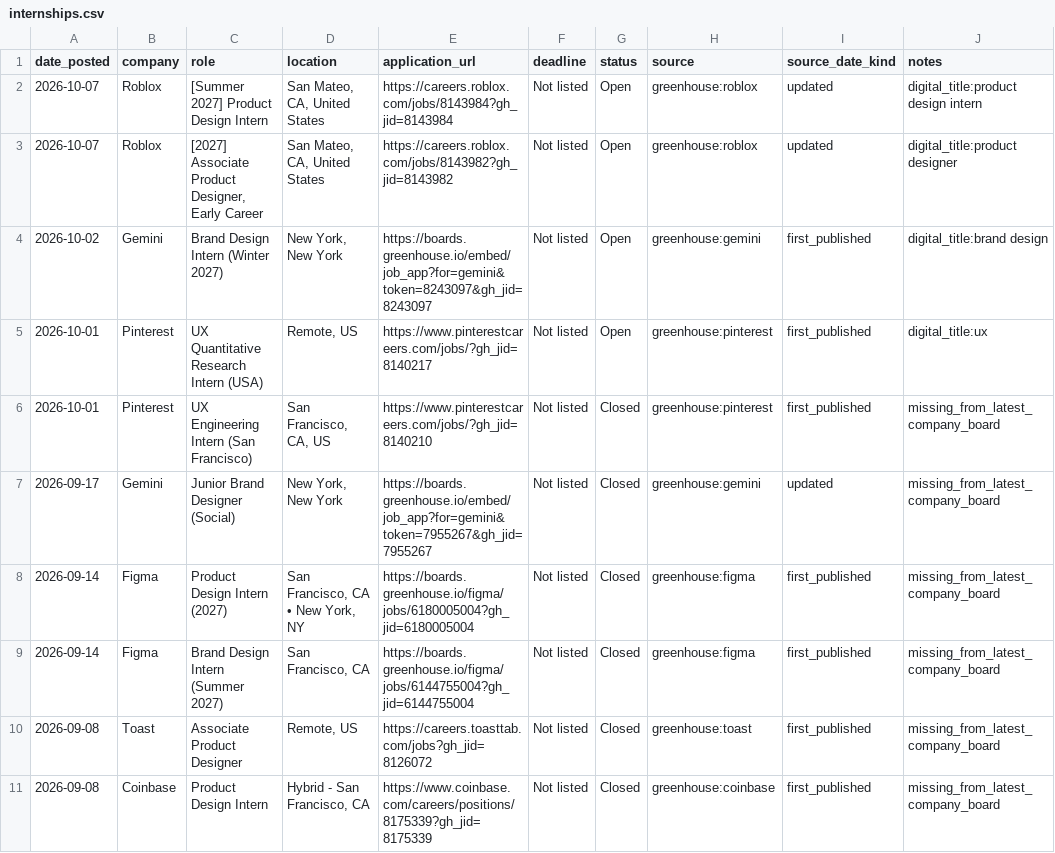
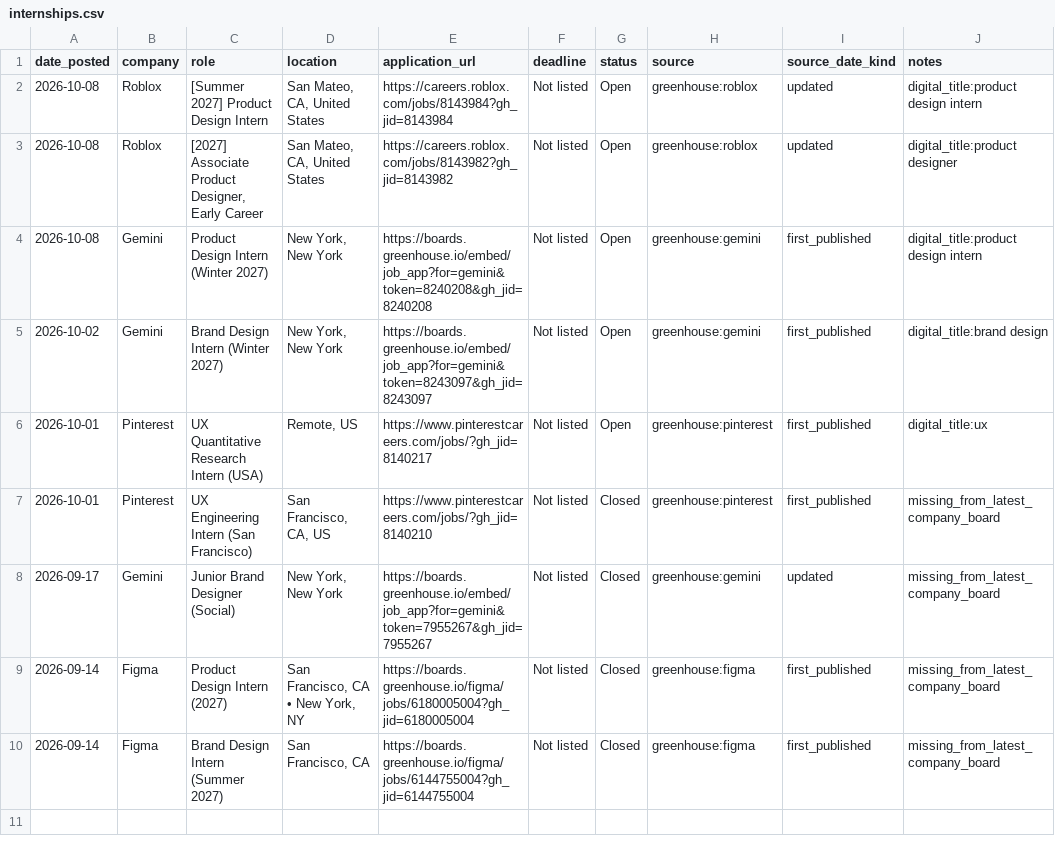
Before and after one commit to jasontello/design-opportunities, a CSV file: data/internships.csv, drawn as a sheet.

```diff
--- a/data/internships.csv
+++ b/data/internships.csv
@@ -1,4 +1,5 @@
 date_posted,company,role,location,application_url,deadline,status,source,source_date_kind,notes
-2026-10-07,Roblox,[Summer 2027] Product Design Intern,"San Mateo, CA, United States",https://careers.roblox.com/jobs/8143984?gh_jid=8143984,Not listed,Open,greenhouse:roblox,updated,digital_title:product design intern
-2026-10-07,Roblox,"[2027] Associate Product Designer, Early Career","San Mateo, CA, United States",https://careers.roblox.com/jobs/8143982?gh_jid=8143982,Not listed,Open,greenhouse:roblox,updated,digital_title:product designer
+2026-10-08,Roblox,[Summer 2027] Product Design Intern,"San Mateo, CA, United States",https://careers.roblox.com/jobs/8143984?gh_jid=8143984,Not listed,Open,greenhouse:roblox,updated,digital_title:product design intern
+2026-10-08,Roblox,"[2027] Associate Product Designer, Early Career","San Mateo, CA, United States",https://careers.roblox.com/jobs/8143982?gh_jid=8143982,Not listed,Open,greenhouse:roblox,updated,digital_title:product designer
+2026-10-08,Gemini,Product Design Intern (Winter 2027),"New York, New York",https://boards.greenhouse.io/embed/job_app?for=gemini&token=8240208&gh_jid=8240208,Not listed,Open,greenhouse:gemini,first_published,digital_title:product design intern
 2026-10-02,Gemini,Brand Design Intern (Winter 2027),"New York, New York",https://boards.greenhouse.io/embed/job_app?for=gemini&token=8243097&gh_jid=8243097,Not listed,Open,greenhouse:gemini,first_published,digital_title:brand design
@@ -9,3 +10 @@ date_posted,company,role,location,application_url,deadline,status,source,source_
 2026-09-14,Figma,Brand Design Intern (Summer 2027),"San Francisco, CA",https://boards.greenhouse.io/figma/jobs/6144755004?gh_jid=6144755004,Not listed,Closed,greenhouse:figma,first_published,missing_from_latest_company_board
-2026-09-08,Toast,Associate Product Designer,"Remote, US",https://careers.toasttab.com/jobs?gh_jid=8126072,Not listed,Closed,greenhouse:toast,first_published,missing_from_latest_company_board
-2026-09-08,Coinbase,Product Design Intern,"Hybrid - San Francisco, CA",https://www.coinbase.com/careers/positions/8175339?gh_jid=8175339,Not listed,Closed,greenhouse:coinbase,first_published,missing_from_latest_company_board
```
Also changed, not shown: data/rejected_matches.csv, 1 other file.
